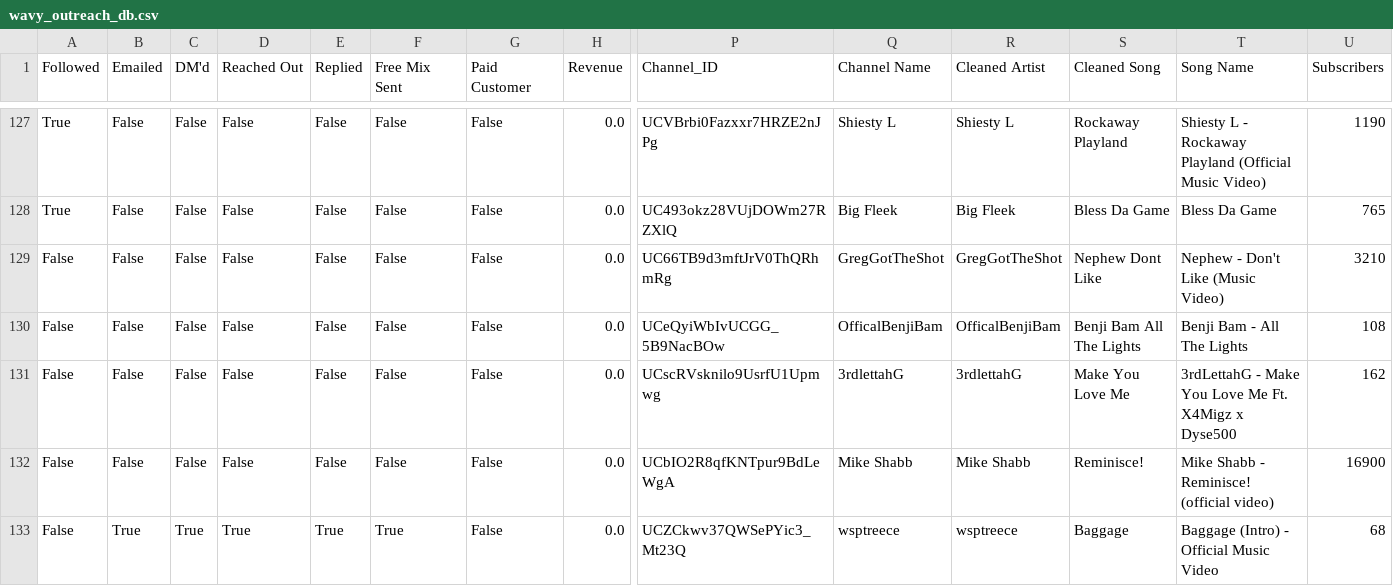
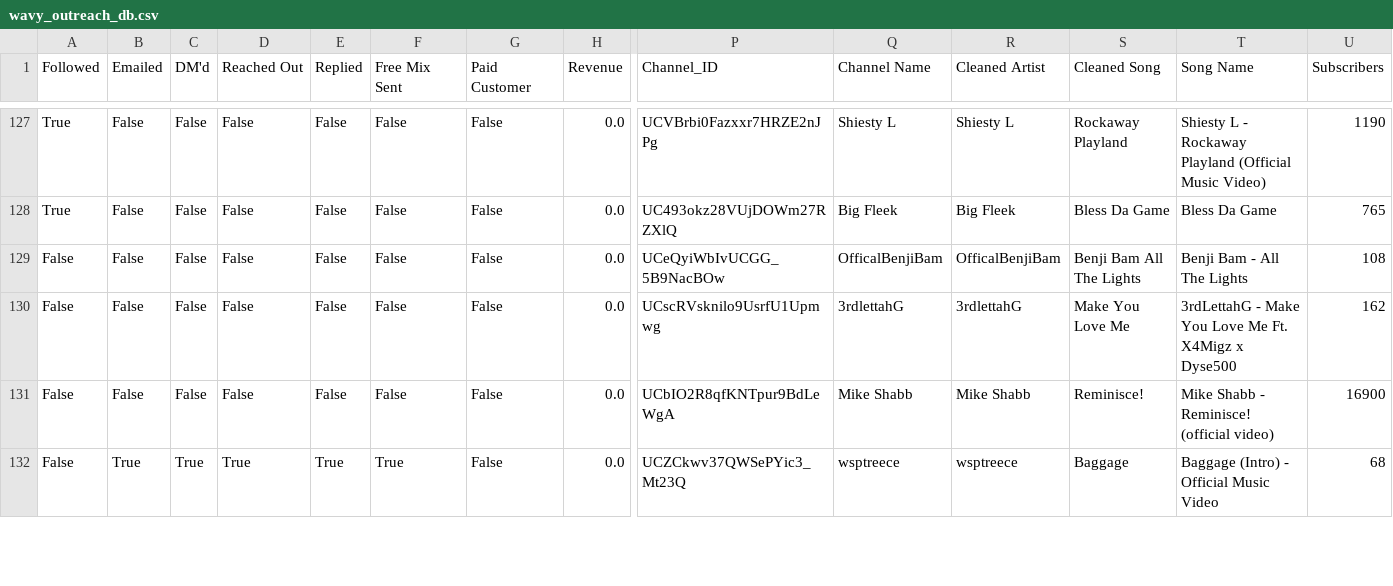
Before and after one commit to alexsamey95/wavyout, a CSV file: wavy_outreach_db.csv, drawn as a sheet; only a part is shown, gaps mark what is left out; rows hold the shown columns only; the diff names each change by its address in the sheet, - before the commit and + after, or states it on an @@ line.

Commit message:
wavy data: update wavy_outreach_db.csv

```diff
--- a/wavy_outreach_db.csv
+++ b/wavy_outreach_db.csv
-row 129: False | False | False | False | False | False | False | 0.0 | UC66TB9d3mftJrV0ThQRhmRg | GregGotTheShot | GregGotTheShot | Nephew Dont Like | Nephew - Don't Like (Music Video) | 3210
```
